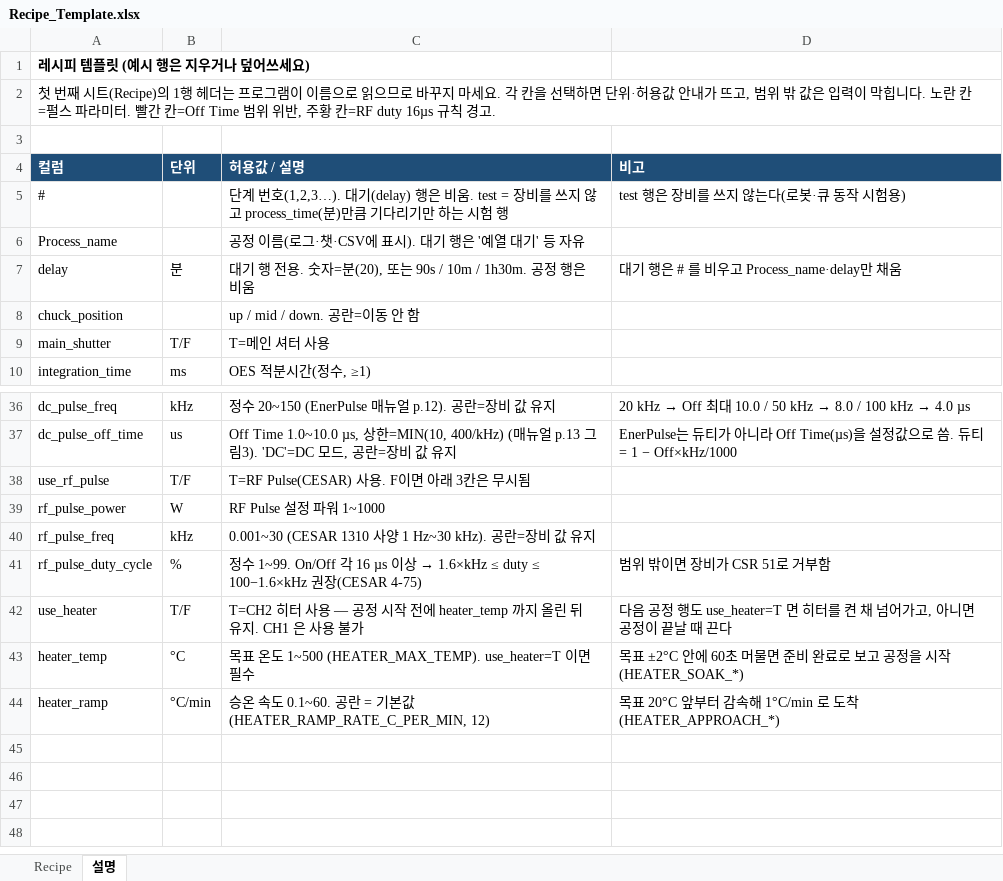
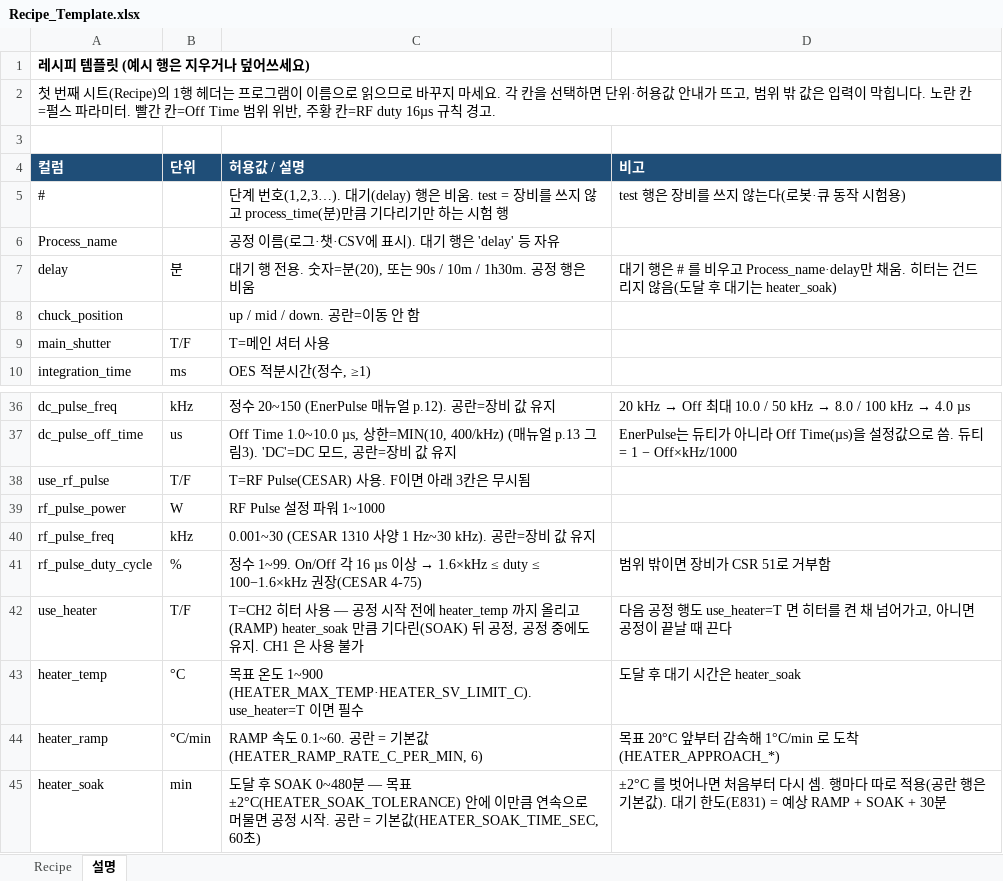
Before and after one commit to LeeJunHeon/Chamber.Total_program, an Excel workbook: recipes/Recipe_Template.xlsx, sheet 설명, drawn as a sheet; only a part is shown, gaps mark what is left out; values as stored, in another font and other column widths than the file's, no borders; the diff names each change by its address in the sheet, - before the commit and + after, or states it on an @@ line.

```diff
--- a/recipes/Recipe_Template.xlsx (sheet 설명)
+++ b/recipes/Recipe_Template.xlsx (sheet 설명)
-C6 (허용값 / 설명): 공정 이름(로그·챗·CSV에 표시). 대기 행은 '예열 대기' 등 자유
+C6 (허용값 / 설명): 공정 이름(로그·챗·CSV에 표시). 대기 행은 'delay' 등 자유
-D7 (비고): …만 채움
+D7 (비고): …만 채움. 히터는 건드리지 않음(도달 후 대기는 heater_soak)
-C42 (허용값 / 설명): …까지 올린 뒤 유지.…
+C42 (허용값 / 설명): …까지 올리고(RAMP) heater_soak 만큼 기다린(SOAK) 뒤 공정, 공정 중에도 유지.…
-C43 (허용값 / 설명): …도 1~500 (HEATER_MAX_TEMP). use_heater=T 이…
+C43 (허용값 / 설명): …도 1~900 (HEATER_MAX_TEMP·HEATER_SV_LIMIT_C). use_heater=T 이…
-D43 (비고): 목표 ±2°C 안에 60초 머물면 준비 완료로 보고 공정을 시작(HEATER_SOAK_*)
+D43 (비고): 도달 후 대기 시간은 heater_soak
-C44 (허용값 / 설명): 승온 속도 0.1~60. 공란 = 기본값(HEATER_RAMP_RATE_C_PER_MIN, 12)
+C44 (허용값 / 설명): RAMP 속도 0.1~60. 공란 = 기본값(HEATER_RAMP_RATE_C_PER_MIN, 6)
+row 45: heater_soak | min | 도달 후 SOAK 0~480분 — 목표 ±2°C(HEATER_SOAK_TOLERANCE) 안에 이만큼 연속으로 머물면 공정 시작. 공란 = 기본값(HEATER_SOAK_TIME_SEC, 60초) | ±2°C 를 벗어나면 처음부터 다시 셈. 행마다 따로 적용(공란 행은 기본값). 대기 한도(E831) = 예상 RAMP + SOAK + 30분
```
Also changed, not shown: sheet Recipe, 9 other files.
